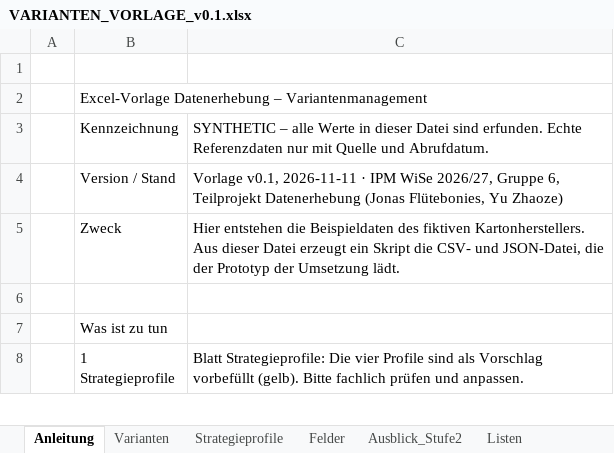
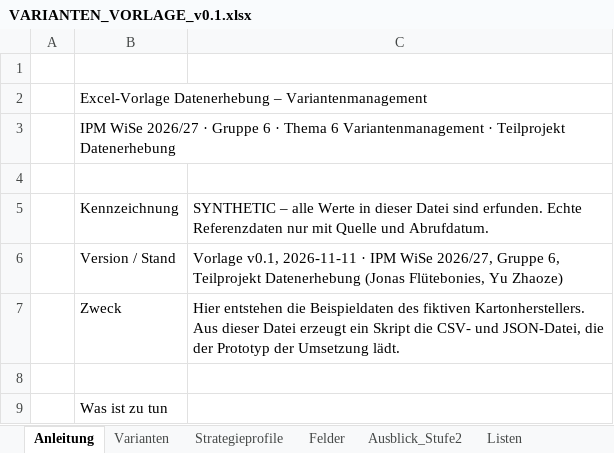
Before and after one commit to leonryuu29/ipm-datenerhebung, an Excel workbook: vorlagen/VARIANTEN_VORLAGE_v0.1.xlsx, sheet Anleitung, drawn as a sheet; only a part is shown; the shorter side is filled out with more unchanged rows; values as stored, in another font and other column widths than the file's, no cell formats; the diff names each change by its address in the sheet, - before the commit and + after, or states it on an @@ line.

Commit message:
Excel-Vorlage: Blatt Anleitung gestaltet (Titelbalken, farbiger Hintergrund, Abschnittsbalken)

```diff
--- a/vorlagen/VARIANTEN_VORLAGE_v0.1.xlsx (sheet Anleitung)
+++ b/vorlagen/VARIANTEN_VORLAGE_v0.1.xlsx (sheet Anleitung)
+row 3:  | IPM WiSe 2026/27 · Gruppe 6 · Thema 6 Variantenmanagement · Teilprojekt Datenerhebung
+row 4: (empty)
```
Also changed, not shown: cell formats, data/synthetic/technischer_test_v0.1/technischer_testdatensatz_v0.1.xlsx, 2 other files.
